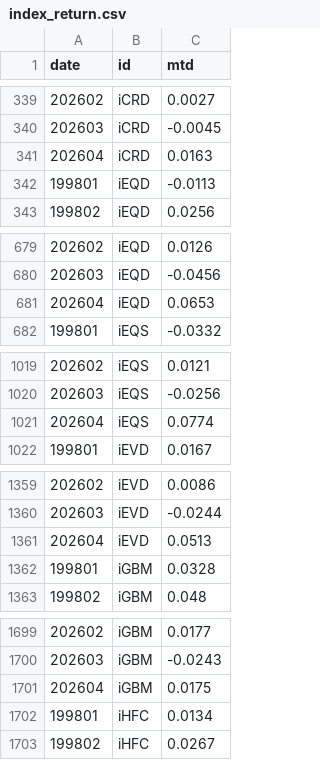
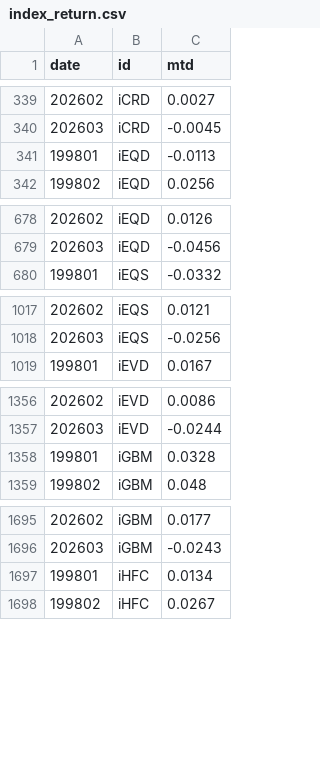
Before and after one commit to pivotalpath/publicdata, a CSV file: index_return.csv, drawn as a sheet; only a part is shown, gaps mark what is left out; the diff covers the shown part only.

Commit message:
update index_return.csv 2026-05-23

```diff
--- a/index_return.csv
+++ b/index_return.csv
@@ -340,3 +340,2 @@ date,id,mtd
 202603,iCRD,-0.0045
-202604,iCRD,0.0163
 199801,iEQD,-0.0113
@@ -680,3 +679,2 @@ date,id,mtd
 202603,iEQD,-0.0456
-202604,iEQD,0.0653
 199801,iEQS,-0.0332
@@ -1020,3 +1018,2 @@ date,id,mtd
 202603,iEQS,-0.0256
-202604,iEQS,0.0774
 199801,iEVD,0.0167
@@ -1360,3 +1357,2 @@ date,id,mtd
 202603,iEVD,-0.0244
-202604,iEVD,0.0513
 199801,iGBM,0.0328
@@ -1700,3 +1696,2 @@ date,id,mtd
 202603,iGBM,-0.0243
-202604,iGBM,0.0175
 199801,iHFC,0.0134
```
Also changed, not shown: 6 removed rows elsewhere in this file.
